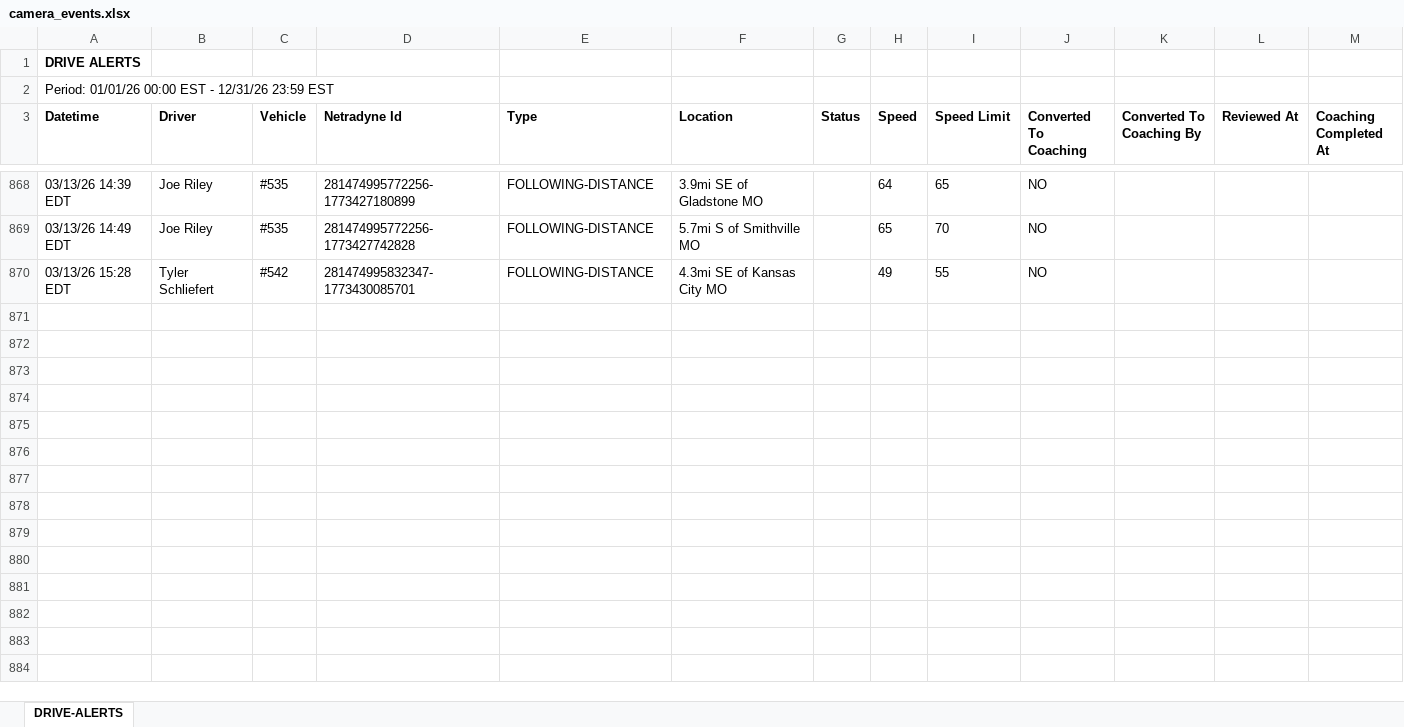
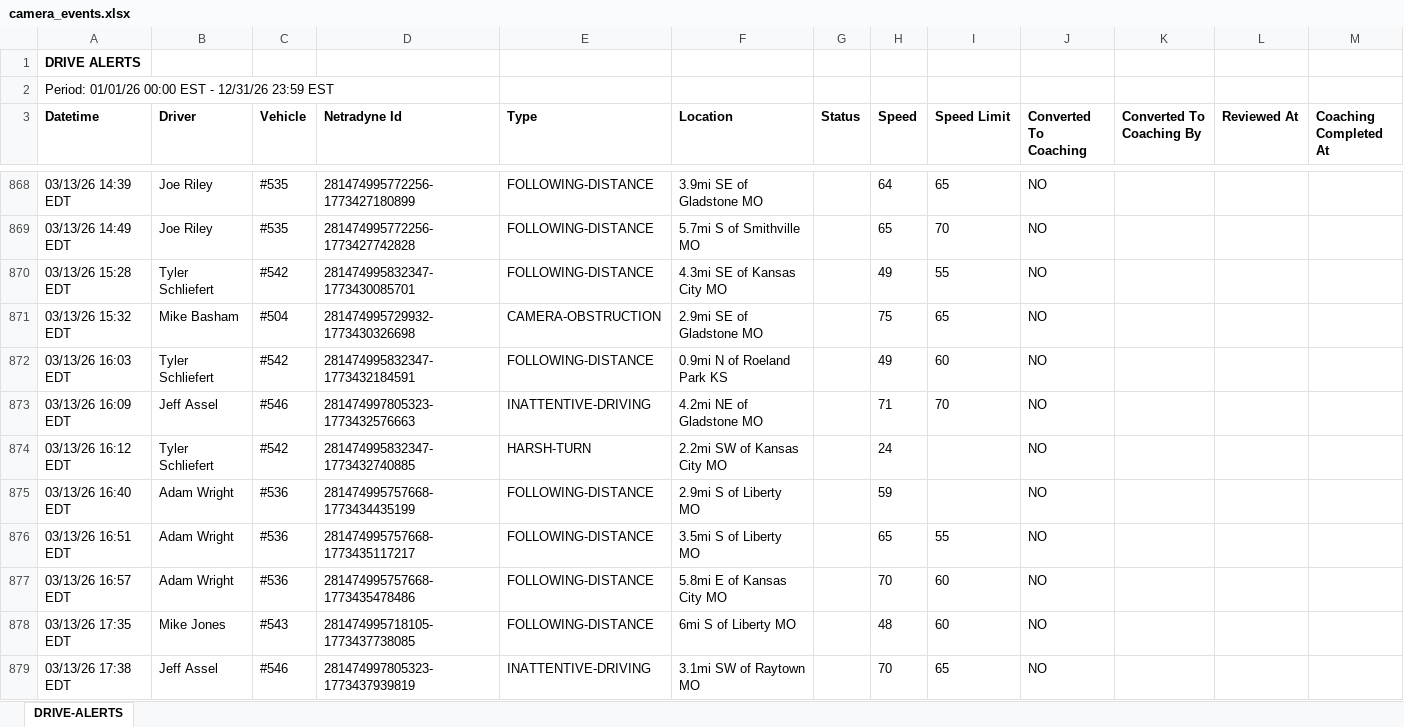
Before and after one commit to jmullins-DEN/Brads-Towing, an Excel workbook: camera_events.xlsx, sheet DRIVE-ALERTS, drawn as a sheet; only a part is shown, gaps mark what is left out; values as stored, in another font and other column widths than the file's, no borders; the diff covers the shown part only; the diff names each change by its address in the sheet, - before the commit and + after, or states it on an @@ line.

Commit message:
Add files via upload

```diff
--- a/camera_events.xlsx (sheet DRIVE-ALERTS)
+++ b/camera_events.xlsx (sheet DRIVE-ALERTS)
+row 871: 03/13/26 15:32 EDT | Mike Basham | #504 | 281474995729932-1773430326698 | CAMERA-OBSTRUCTION | 2.9mi SE of Gladstone MO |  | 75 | 65 | NO
+row 872: 03/13/26 16:03 EDT | Tyler Schliefert | #542 | 281474995832347-1773432184591 | FOLLOWING-DISTANCE | 0.9mi N of Roeland Park KS |  | 49 | 60 | NO
+row 873: 03/13/26 16:09 EDT | Jeff Assel | #546 | 281474997805323-1773432576663 | INATTENTIVE-DRIVING | 4.2mi NE of Gladstone MO |  | 71 | 70 | NO
+row 874: 03/13/26 16:12 EDT | Tyler Schliefert | #542 | 281474995832347-1773432740885 | HARSH-TURN | 2.2mi SW of Kansas City MO |  | 24 |  | NO
+row 875: 03/13/26 16:40 EDT | Adam Wright | #536 | 281474995757668-1773434435199 | FOLLOWING-DISTANCE | 2.9mi S of Liberty MO |  | 59 |  | NO
+row 876: 03/13/26 16:51 EDT | Adam Wright | #536 | 281474995757668-1773435117217 | FOLLOWING-DISTANCE | 3.5mi S of Liberty MO |  | 65 | 55 | NO
+row 877: 03/13/26 16:57 EDT | Adam Wright | #536 | 281474995757668-1773435478486 | FOLLOWING-DISTANCE | 5.8mi E of Kansas City MO |  | 70 | 60 | NO
+row 878: 03/13/26 17:35 EDT | Mike Jones | #543 | 281474995718105-1773437738085 | FOLLOWING-DISTANCE | 6mi S of Liberty MO |  | 48 | 60 | NO
+row 879: 03/13/26 17:38 EDT | Jeff Assel | #546 | 281474997805323-1773437939819 | INATTENTIVE-DRIVING | 3.1mi SW of Raytown MO |  | 70 | 65 | NO
```
Also changed, not shown: 25 added rows and 1 moved row elsewhere in this sheet.
